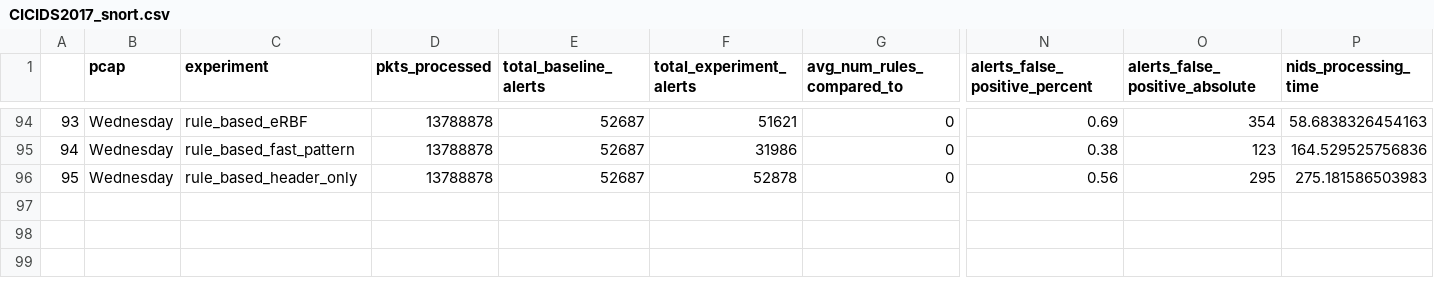
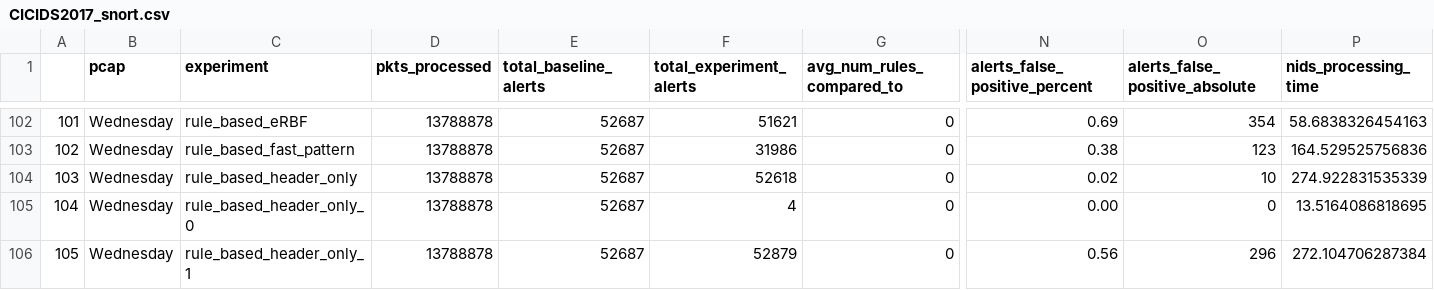
Before and after one commit to HenriqueBBrum/Pre-filtering-Simulator, a CSV file: analysis/csv/CICIDS2017_snort.csv, drawn as a sheet; only a part is shown, gaps mark what is left out; addresses are those after the commit; rows hold the shown columns only; the diff covers the shown part only; the diff names each change by its address in the sheet, - before the commit and + after, or states it on an @@ line.

```diff
--- a/analysis/csv/CICIDS2017_snort.csv
+++ b/analysis/csv/CICIDS2017_snort.csv
@@ column A renumbered from row 22 down @@
+row 104: 103 | Wednesday | rule_based_header_only | 13788878 | 52687 | 52618 | 0 | 0.02 | 10 | 274.922831535339
+row 105: 104 | Wednesday | rule_based_header_only_0 | 13788878 | 52687 | 4 | 0 | 0.00 | 0 | 13.5164086818695
-C106 (experiment): rule_based_header_only
+C106 (experiment): rule_based_header_only_1
-F106 (total_experiment_alerts): 52878
+F106 (total_experiment_alerts): 52879
-O106 (alerts_false_positive_absolute): 295
+O106 (alerts_false_positive_absolute): 296
-P106 (nids_processing_time): 275.181586503983
+P106 (nids_processing_time): 272.104706287384
```
Also changed, not shown: 8 added rows and 23 edited cells elsewhere in this file, analysis/csv/CICIDS2017_suricata.csv, analysis/csv/CICIoT2023_snort.csv, 57 other files.
